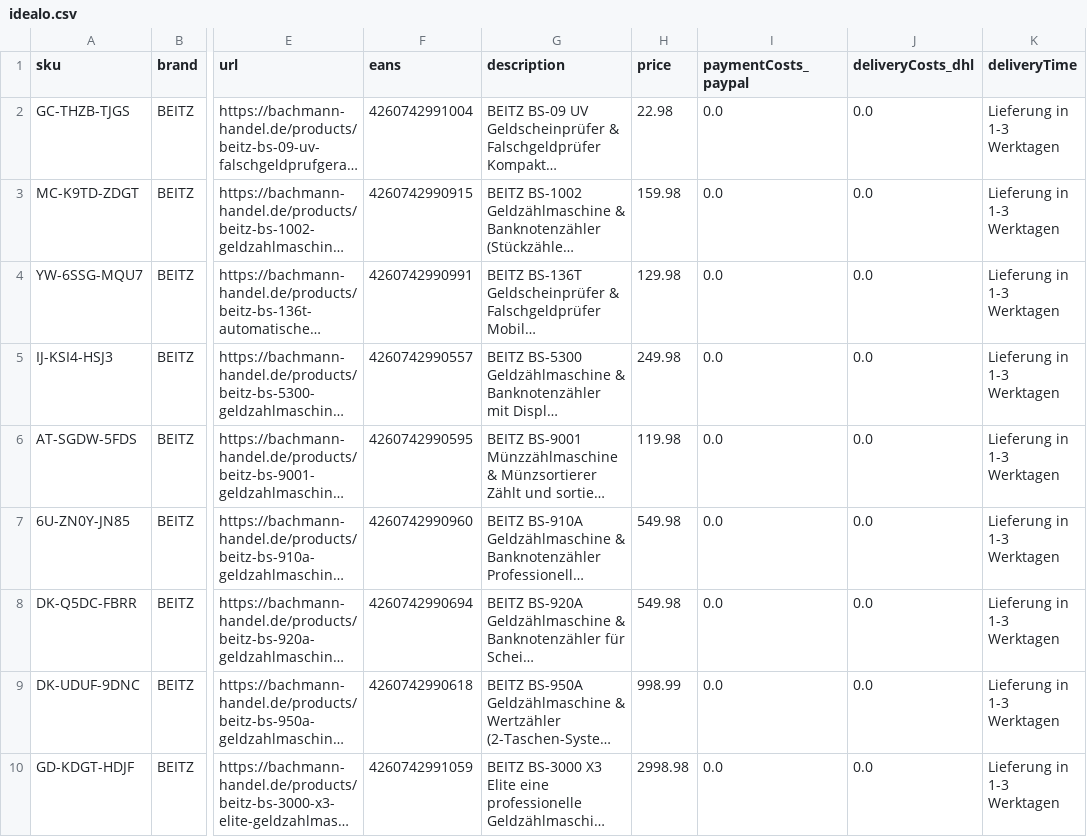
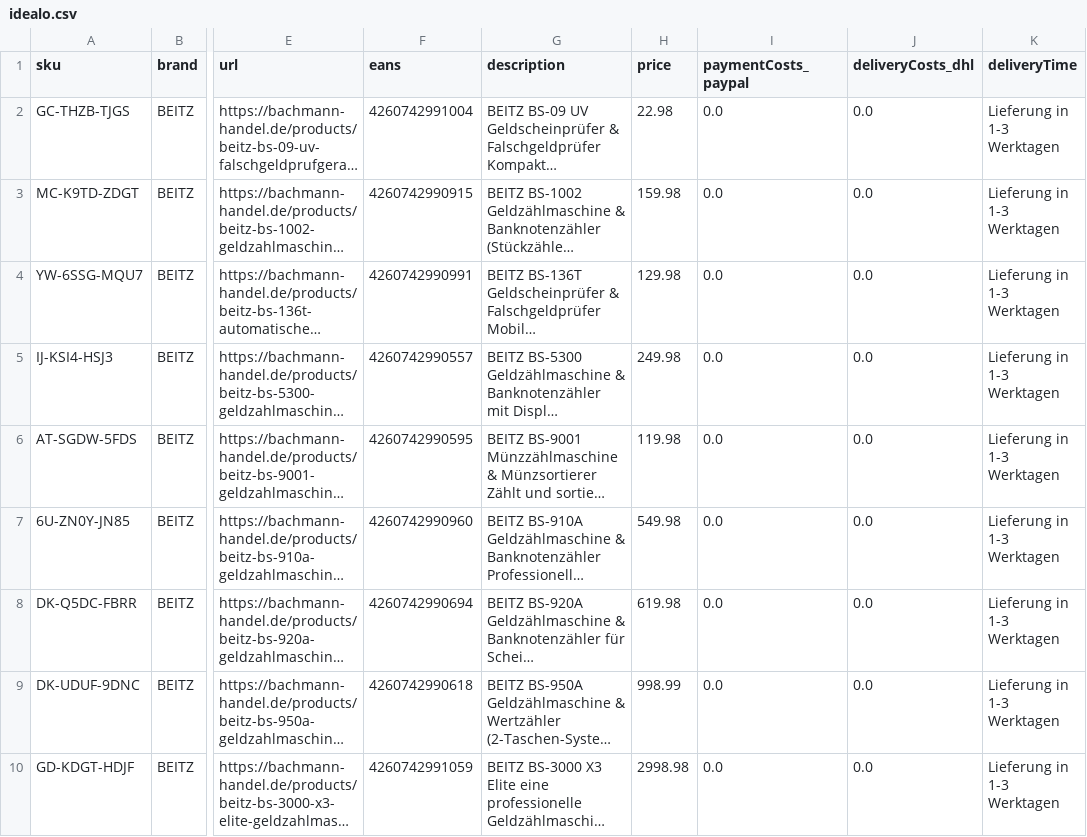
Before and after one commit to Bachmann-Handel/beitz-feeds, a CSV file: idealo.csv, drawn as a sheet; only a part is shown, gaps mark what is left out; long unchanged cells end in …; the diff names each change by its address in the sheet, - before the commit and + after, or states it on an @@ line.

Commit message:
update feed

```diff
--- a/idealo.csv
+++ b/idealo.csv
-H8 (price): 549.98
+H8 (price): 619.98
```
